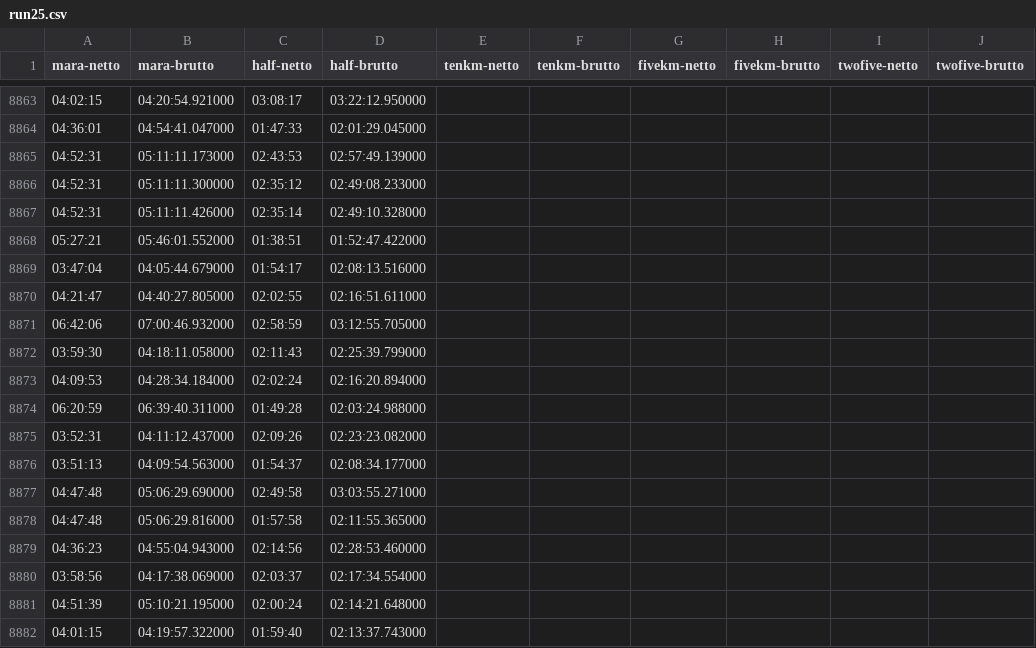
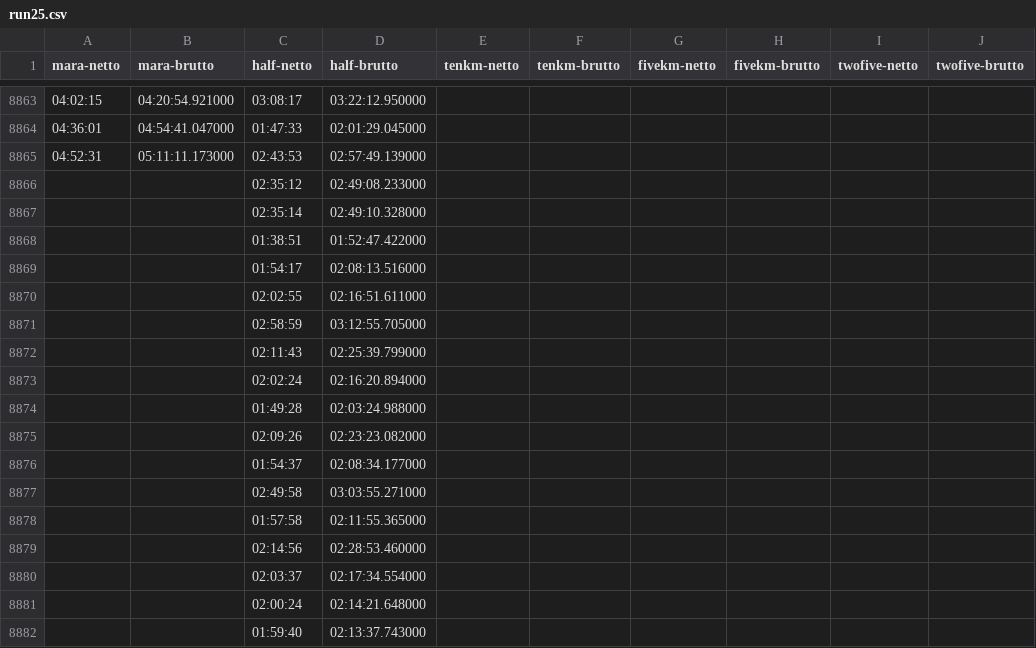
Before and after one commit to SandroSchmidt/melmara25, a CSV file: runnerdata/run25.csv, drawn as a sheet; only a part is shown, gaps mark what is left out; the diff covers the shown part only; the diff names each change by its address in the sheet, - before the commit and + after, or states it on an @@ line.

```diff
--- a/runnerdata/run25.csv
+++ b/runnerdata/run25.csv
-A8866:A8867 (mara-netto): 04:52:31
+A8866:A8867 (mara-netto): (empty)
-B8866 (mara-brutto): 05:11:11.300000
+B8866 (mara-brutto): (empty)
-B8867 (mara-brutto): 05:11:11.426000
+B8867 (mara-brutto): (empty)
-A8868 (mara-netto): 05:27:21
+A8868 (mara-netto): (empty)
-B8868 (mara-brutto): 05:46:01.552000
+B8868 (mara-brutto): (empty)
-A8869 (mara-netto): 03:47:04
+A8869 (mara-netto): (empty)
-B8869 (mara-brutto): 04:05:44.679000
+B8869 (mara-brutto): (empty)
-A8870 (mara-netto): 04:21:47
+A8870 (mara-netto): (empty)
-B8870 (mara-brutto): 04:40:27.805000
+B8870 (mara-brutto): (empty)
-A8871 (mara-netto): 06:42:06
+A8871 (mara-netto): (empty)
-B8871 (mara-brutto): 07:00:46.932000
+B8871 (mara-brutto): (empty)
-A8872 (mara-netto): 03:59:30
+A8872 (mara-netto): (empty)
-B8872 (mara-brutto): 04:18:11.058000
+B8872 (mara-brutto): (empty)
-A8873 (mara-netto): 04:09:53
+A8873 (mara-netto): (empty)
-B8873 (mara-brutto): 04:28:34.184000
+B8873 (mara-brutto): (empty)
-A8874 (mara-netto): 06:20:59
+A8874 (mara-netto): (empty)
-B8874 (mara-brutto): 06:39:40.311000
+B8874 (mara-brutto): (empty)
-A8875 (mara-netto): 03:52:31
+A8875 (mara-netto): (empty)
-B8875 (mara-brutto): 04:11:12.437000
+B8875 (mara-brutto): (empty)
-A8876 (mara-netto): 03:51:13
+A8876 (mara-netto): (empty)
-B8876 (mara-brutto): 04:09:54.563000
+B8876 (mara-brutto): (empty)
-A8877:A8878 (mara-netto): 04:47:48
+A8877:A8878 (mara-netto): (empty)
-B8877 (mara-brutto): 05:06:29.690000
+B8877 (mara-brutto): (empty)
-B8878 (mara-brutto): 05:06:29.816000
+B8878 (mara-brutto): (empty)
-A8879 (mara-netto): 04:36:23
+A8879 (mara-netto): (empty)
-B8879 (mara-brutto): 04:55:04.943000
+B8879 (mara-brutto): (empty)
-A8880 (mara-netto): 03:58:56
+A8880 (mara-netto): (empty)
-B8880 (mara-brutto): 04:17:38.069000
+B8880 (mara-brutto): (empty)
-A8881 (mara-netto): 04:51:39
+A8881 (mara-netto): (empty)
-B8881 (mara-brutto): 05:10:21.195000
+B8881 (mara-brutto): (empty)
-A8882 (mara-netto): 04:01:15
+A8882 (mara-netto): (empty)
-B8882 (mara-brutto): 04:19:57.322000
+B8882 (mara-brutto): (empty)
```
Also changed, not shown: 46 edited cells elsewhere in this file, runnerdata/run24-2.csv, runnerdata/run26.csv, 4 other files.
